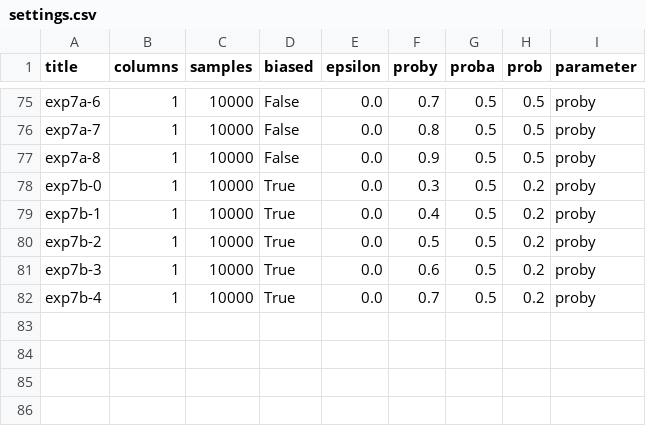
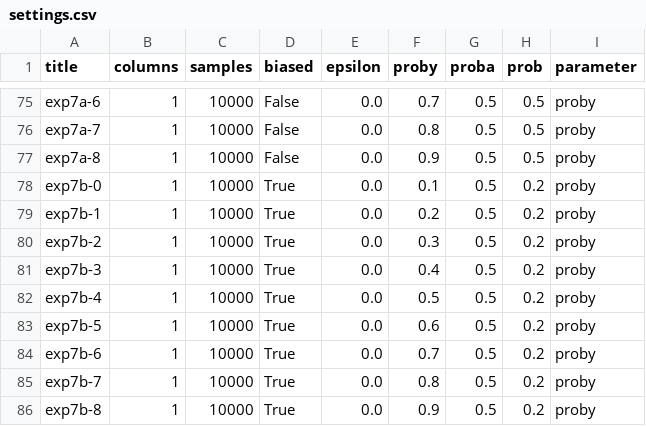
Before and after one commit to ericadu/alg-accountability, a CSV file: settings.csv, drawn as a sheet; only a part is shown, gaps mark what is left out.

Commit message:
add back in samples.

```diff
--- a/settings.csv
+++ b/settings.csv
@@ -77,6 +77,10 @@ exp7a-7,1,10000,False,0.0,0.8,0.5,0.5,proby
 exp7a-8,1,10000,False,0.0,0.9,0.5,0.5,proby
-exp7b-0,1,10000,True,0.0,0.3,0.5,0.2,proby
-exp7b-1,1,10000,True,0.0,0.4,0.5,0.2,proby
-exp7b-2,1,10000,True,0.0,0.5,0.5,0.2,proby
-exp7b-3,1,10000,True,0.0,0.6,0.5,0.2,proby
-exp7b-4,1,10000,True,0.0,0.7,0.5,0.2,proby
+exp7b-0,1,10000,True,0.0,0.1,0.5,0.2,proby
+exp7b-1,1,10000,True,0.0,0.2,0.5,0.2,proby
+exp7b-2,1,10000,True,0.0,0.3,0.5,0.2,proby
+exp7b-3,1,10000,True,0.0,0.4,0.5,0.2,proby
+exp7b-4,1,10000,True,0.0,0.5,0.5,0.2,proby
+exp7b-5,1,10000,True,0.0,0.6,0.5,0.2,proby
+exp7b-6,1,10000,True,0.0,0.7,0.5,0.2,proby
+exp7b-7,1,10000,True,0.0,0.8,0.5,0.2,proby
+exp7b-8,1,10000,True,0.0,0.9,0.5,0.2,proby
```
